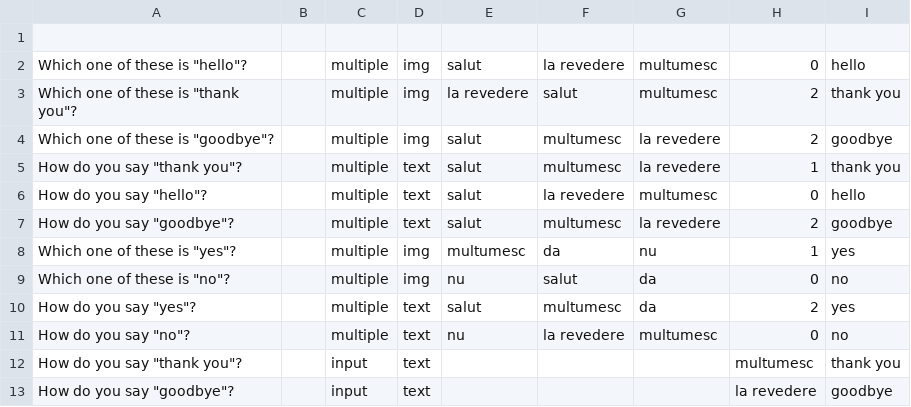
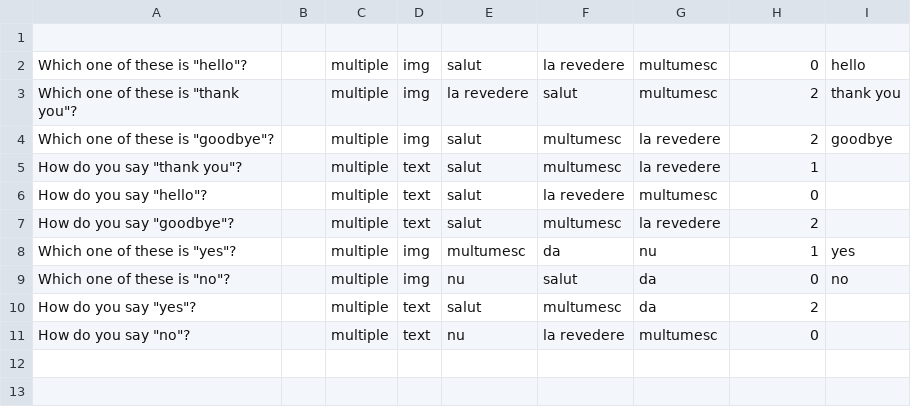
Before and after one commit to iuliapurcaru/PolyGlott-Language-Learning-App, a CSV file: content/ROU/first words/first words.csv, drawn as a sheet.

```diff
--- a/content/ROU/first words/first words.csv
+++ b/content/ROU/first words/first words.csv
@@ -4,10 +4,8 @@ Which one of these is "thank you"?,,multiple,img,la revedere,salut,multumesc,2,t
 Which one of these is "goodbye"?,,multiple,img,salut,multumesc,la revedere,2,goodbye
-How do you say "thank you"?,,multiple,text,salut,multumesc,la revedere,1,thank you
-How do you say "hello"?,,multiple,text,salut,la revedere,multumesc,0,hello
-How do you say "goodbye"?,,multiple,text,salut,multumesc,la revedere,2,goodbye
+How do you say "thank you"?,,multiple,text,salut,multumesc,la revedere,1,
+How do you say "hello"?,,multiple,text,salut,la revedere,multumesc,0,
+How do you say "goodbye"?,,multiple,text,salut,multumesc,la revedere,2,
 Which one of these is "yes"?,,multiple,img,multumesc,da,nu,1,yes
 Which one of these is "no"?,,multiple,img,nu,salut,da,0,no
-How do you say "yes"?,,multiple,text,salut,multumesc,da,2,yes
-How do you say "no"?,,multiple,text,nu,la revedere,multumesc,0,no
-How do you say "thank you"?,,input,text,,,,multumesc,thank you
-How do you say "goodbye"?,,input,text,,,,la revedere,goodbye
+How do you say "yes"?,,multiple,text,salut,multumesc,da,2,
+How do you say "no"?,,multiple,text,nu,la revedere,multumesc,0,
```
Also changed, not shown: 14 other files.
